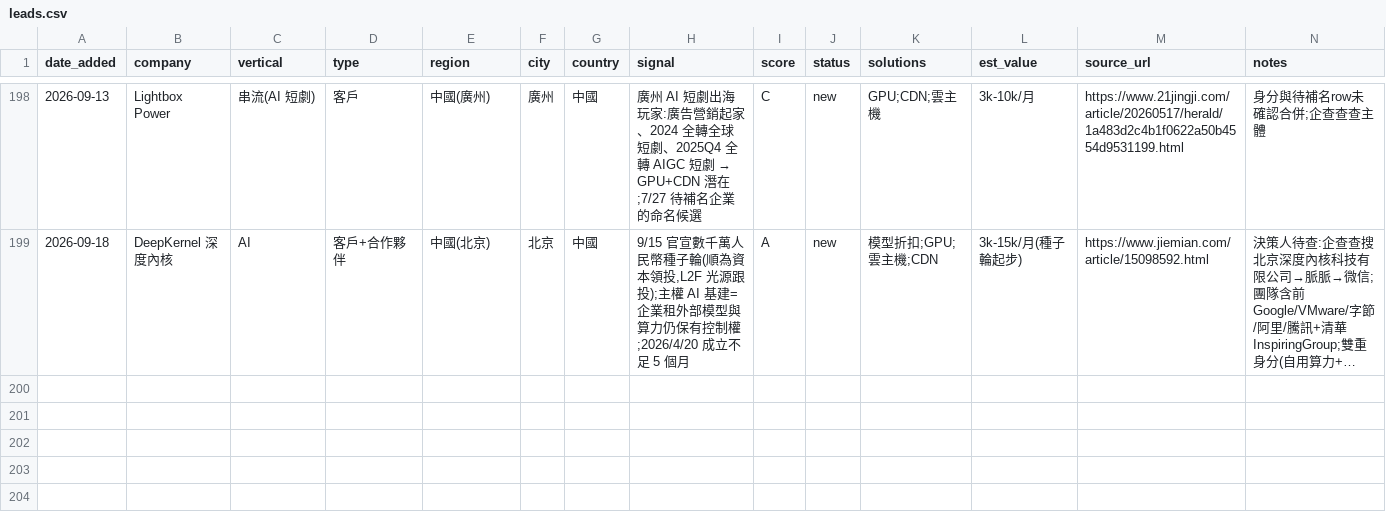
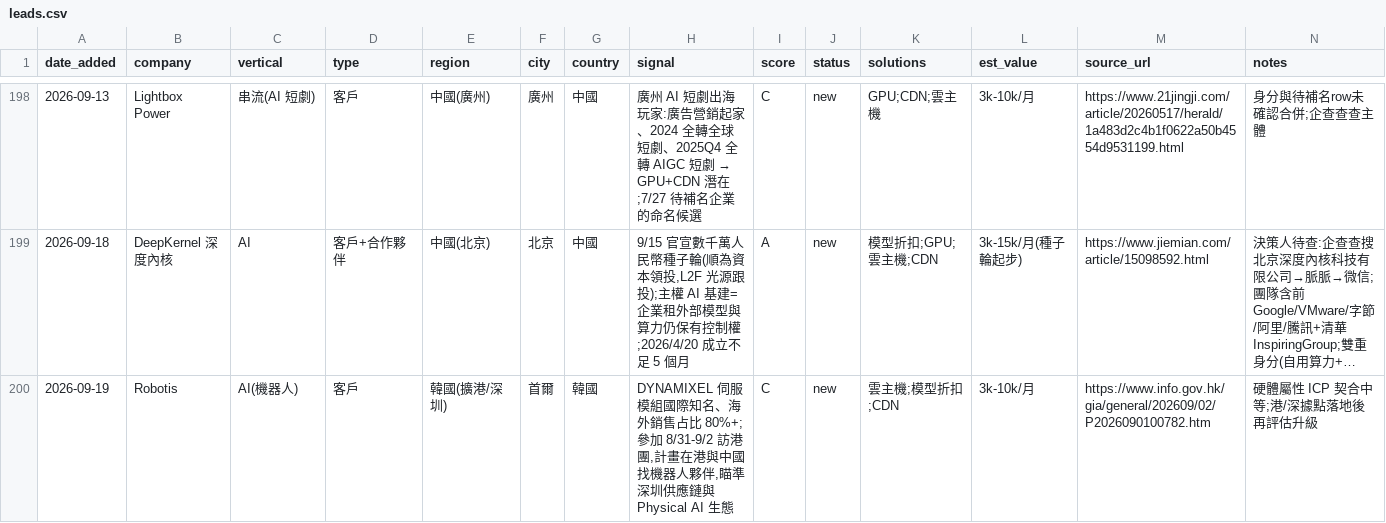
Before and after one commit to michael80321/AIBD, a CSV file: leads/leads.csv, drawn as a sheet; only a part is shown, gaps mark what is left out; long unchanged cells end in …; the diff covers the shown part only; the diff names each change by its address in the sheet, - before the commit and + after, or states it on an @@ line.

```diff
--- a/leads/leads.csv
+++ b/leads/leads.csv
+row 200: 2026-09-19 | Robotis | AI(機器人) | 客戶 | 韓國(擴港/深圳) | 首爾 | 韓國 | DYNAMIXEL 伺服模組國際知名、海外銷售占比 80%+;參加 8/31-9/2 訪港團,計畫在港與中國找機器人夥伴,瞄準深圳供應鏈與 Physical AI 生態 | C | new | 雲主機;模型折扣;CDN | 3k-10k/月 | https://www.info.gov.hk/gia/general/202609/02/P2026090100782.htm | 硬體屬性 ICP 契合中等;港/深據點落地後再評估升級
```
Also changed, not shown: 1 added row and 1 edited cell elsewhere in this file, 3 other files.
